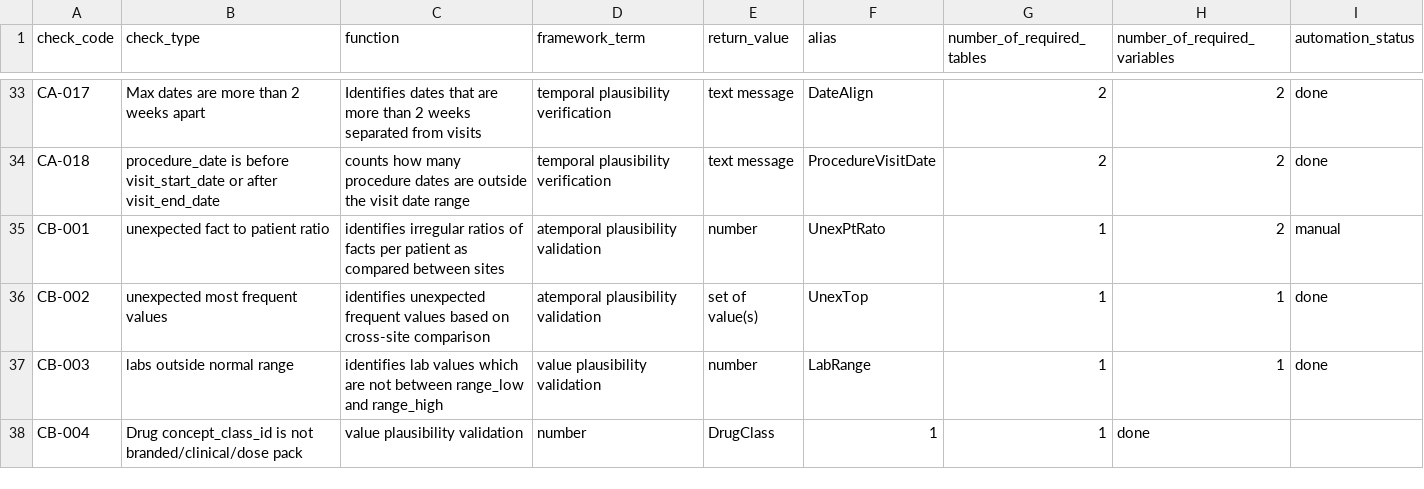
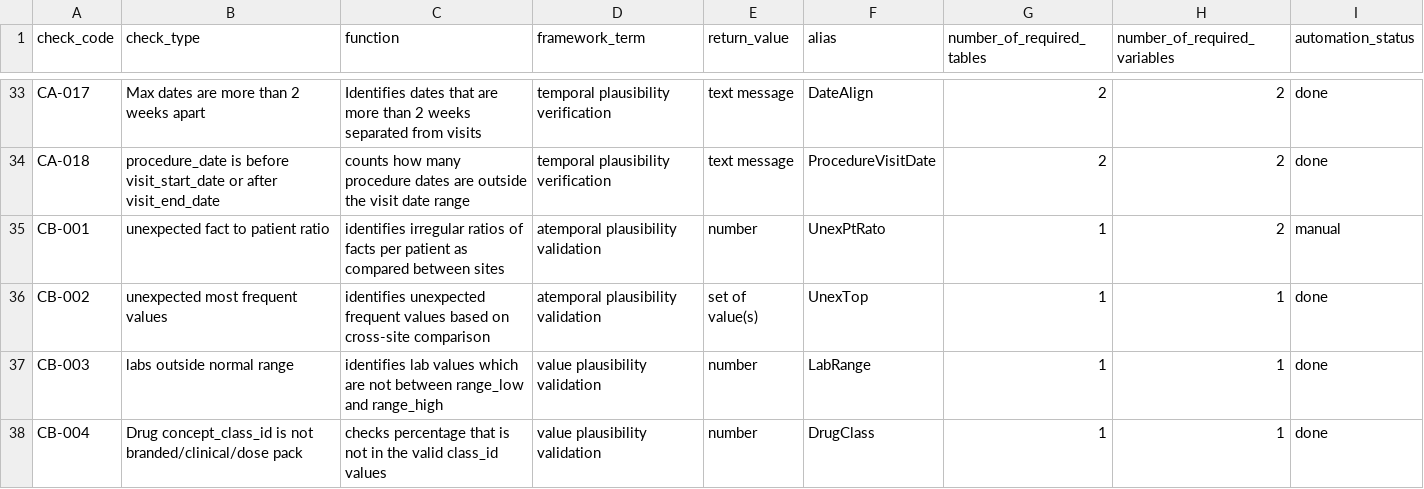
Before and after one commit to PEDSnet/Data-Quality-Analysis, a CSV file: Data/DQACatalog/DQA_Check_Type_Inventory.csv, drawn as a sheet; only a part is shown, gaps mark what is left out.

Commit message:
updating data folder based on findings from first v3.4 runs

```diff
--- a/Data/DQACatalog/DQA_Check_Type_Inventory.csv
+++ b/Data/DQACatalog/DQA_Check_Type_Inventory.csv
@@ -37,2 +37,2 @@ CB-002,unexpected most frequent values,identifies unexpected frequent values bas
 CB-003,labs outside normal range,identifies lab values which are not between range_low and range_high,value plausibility validation, number,LabRange,1,1,done
-CB-004,Drug concept_class_id is not branded/clinical/dose pack,value plausibility validation, number,DrugClass,1,1,done
+CB-004,Drug concept_class_id is not branded/clinical/dose pack,checks percentage that is not in the valid class_id values,value plausibility validation,number,DrugClass,1,1,done
```
Also changed, not shown: Data/ValueSets/provider/specialty.csv, 3 other files.
